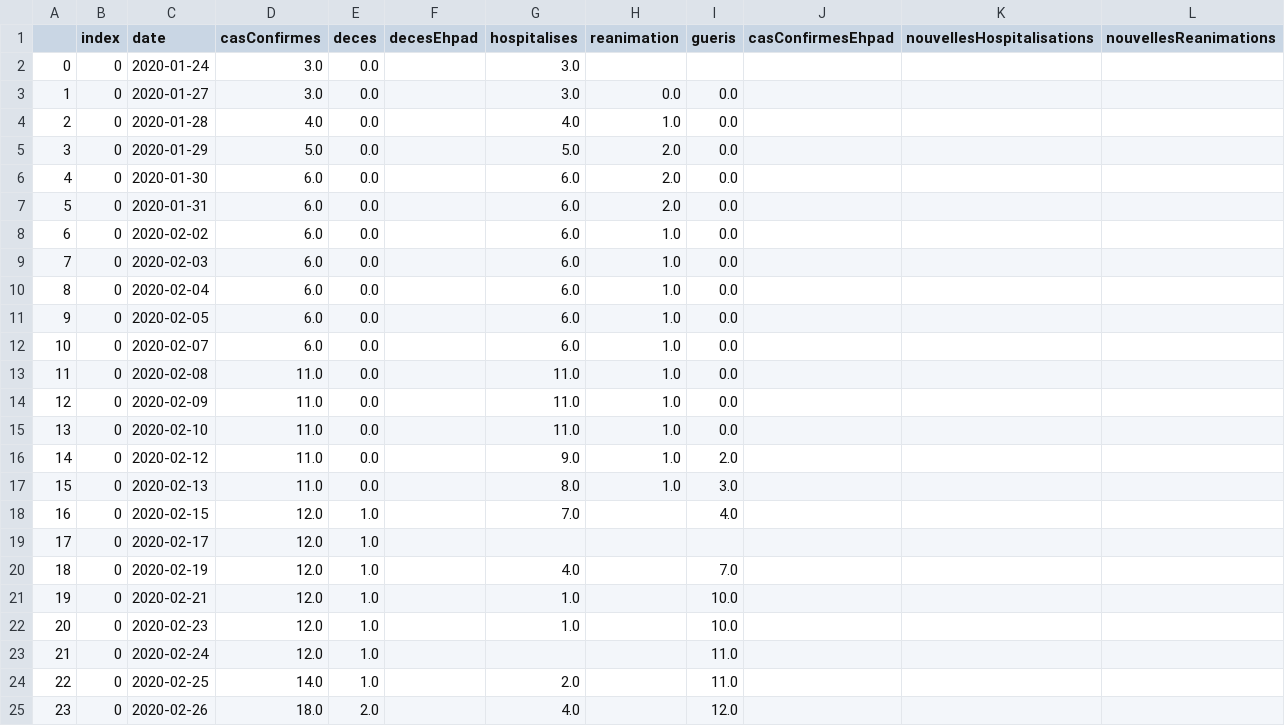
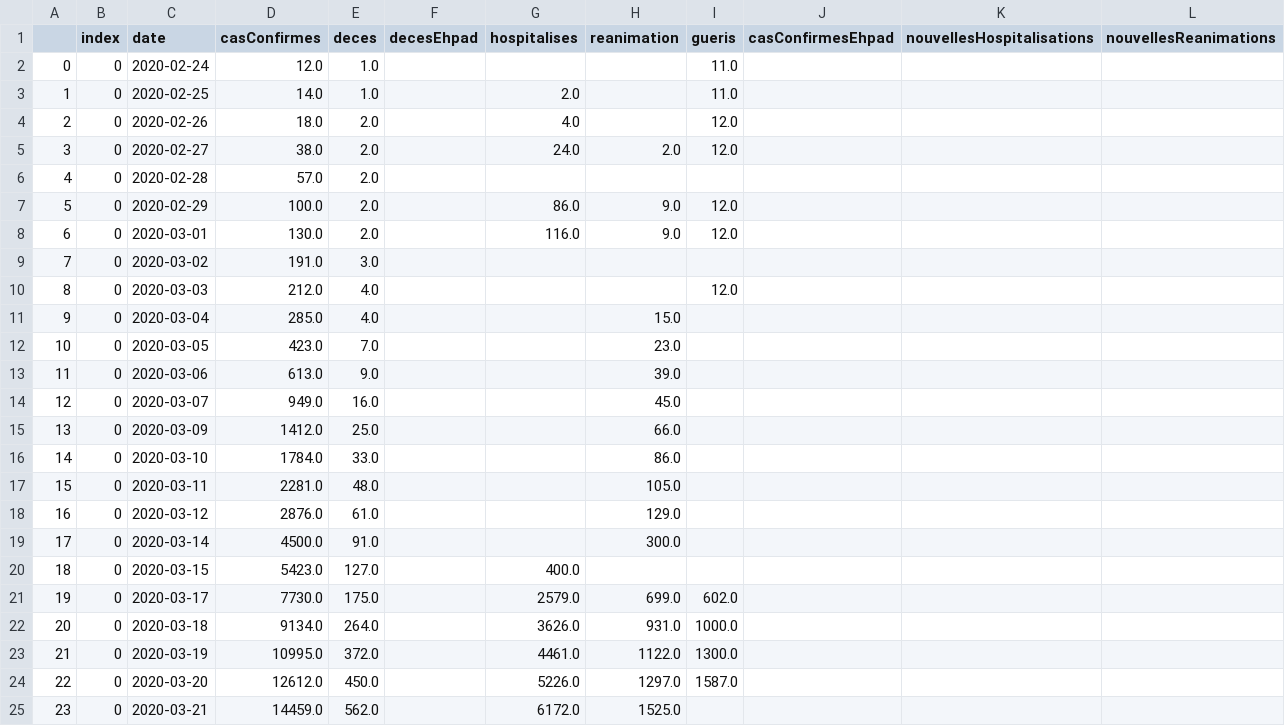
Before and after one commit to sailab-code/learning-sidarthe, a CSV file: data/dati-fr/fr_data_raw.csv, drawn as a sheet; only a part is shown; the shorter side is filled out with more unchanged rows; removed rows and columns are numbered as before the commit, all else as after; the diff names each change by its address in the sheet, - before the commit and + after, or states it on an @@ line.

```diff
--- a/data/dati-fr/fr_data_raw.csv
+++ b/data/dati-fr/fr_data_raw.csv
-row 2: 0 | 0 | 2020-01-24 | 3.0 | 0.0 |  | 3.0
-row 3: 1 | 0 | 2020-01-27 | 3.0 | 0.0 |  | 3.0 | 0.0 | 0.0
-row 4: 2 | 0 | 2020-01-28 | 4.0 | 0.0 |  | 4.0 | 1.0 | 0.0
-row 5: 3 | 0 | 2020-01-29 | 5.0 | 0.0 |  | 5.0 | 2.0 | 0.0
-row 6: 4 | 0 | 2020-01-30 | 6.0 | 0.0 |  | 6.0 | 2.0 | 0.0
-row 7: 5 | 0 | 2020-01-31 | 6.0 | 0.0 |  | 6.0 | 2.0 | 0.0
-row 8: 6 | 0 | 2020-02-02 | 6.0 | 0.0 |  | 6.0 | 1.0 | 0.0
-row 9: 7 | 0 | 2020-02-03 | 6.0 | 0.0 |  | 6.0 | 1.0 | 0.0
-row 10: 8 | 0 | 2020-02-04 | 6.0 | 0.0 |  | 6.0 | 1.0 | 0.0
-row 11: 9 | 0 | 2020-02-05 | 6.0 | 0.0 |  | 6.0 | 1.0 | 0.0
-row 12: 10 | 0 | 2020-02-07 | 6.0 | 0.0 |  | 6.0 | 1.0 | 0.0
-row 13: 11 | 0 | 2020-02-08 | 11.0 | 0.0 |  | 11.0 | 1.0 | 0.0
-row 14: 12 | 0 | 2020-02-09 | 11.0 | 0.0 |  | 11.0 | 1.0 | 0.0
-row 15: 13 | 0 | 2020-02-10 | 11.0 | 0.0 |  | 11.0 | 1.0 | 0.0
-row 16: 14 | 0 | 2020-02-12 | 11.0 | 0.0 |  | 9.0 | 1.0 | 2.0
-row 17: 15 | 0 | 2020-02-13 | 11.0 | 0.0 |  | 8.0 | 1.0 | 3.0
-row 18: 16 | 0 | 2020-02-15 | 12.0 | 1.0 |  | 7.0 |  | 4.0
-row 19: 17 | 0 | 2020-02-17 | 12.0 | 1.0
-row 20: 18 | 0 | 2020-02-19 | 12.0 | 1.0 |  | 4.0 |  | 7.0
-row 21: 19 | 0 | 2020-02-21 | 12.0 | 1.0 |  | 1.0 |  | 10.0
-row 22: 20 | 0 | 2020-02-23 | 12.0 | 1.0 |  | 1.0 |  | 10.0
@@ column A renumbered from row 2 down @@
```
Also changed, not shown: data/dati-fr/fr_data_processed.csv, 1 other file.
